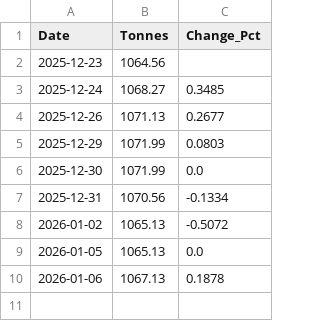
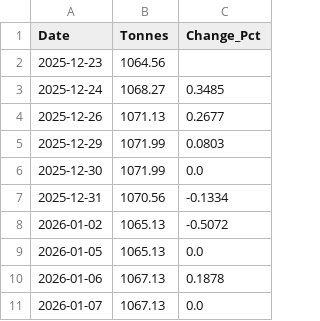
Before and after one commit to ppoet/GLD-tracker, a CSV file: gld_data.csv, drawn as a sheet; the diff names each change by its address in the sheet, - before the commit and + after, or states it on an @@ line.

```diff
--- a/gld_data.csv
+++ b/gld_data.csv
+row 11: 2026-01-07 | 1067.13 | 0.0
```
